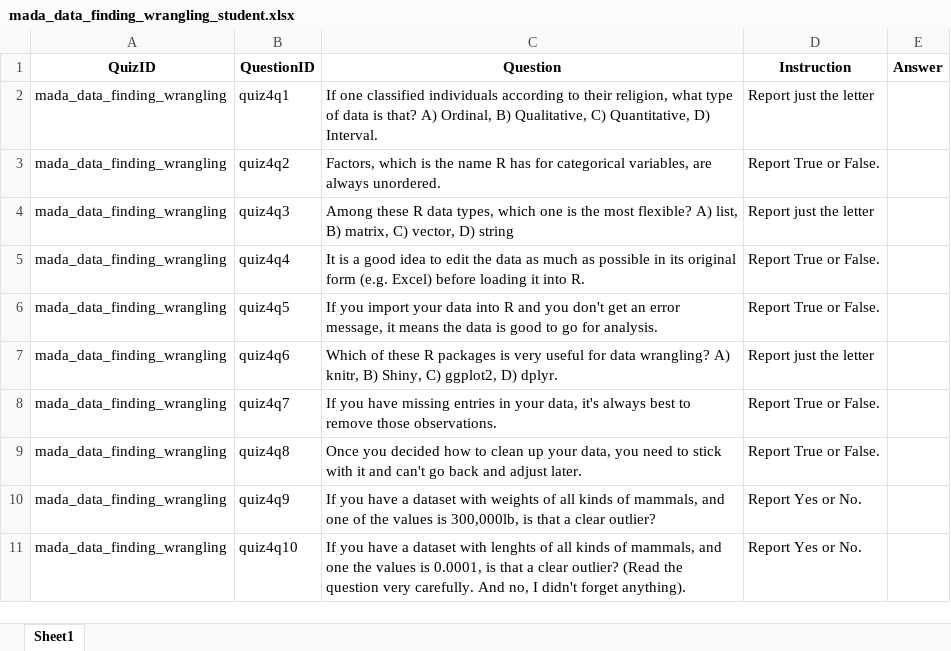
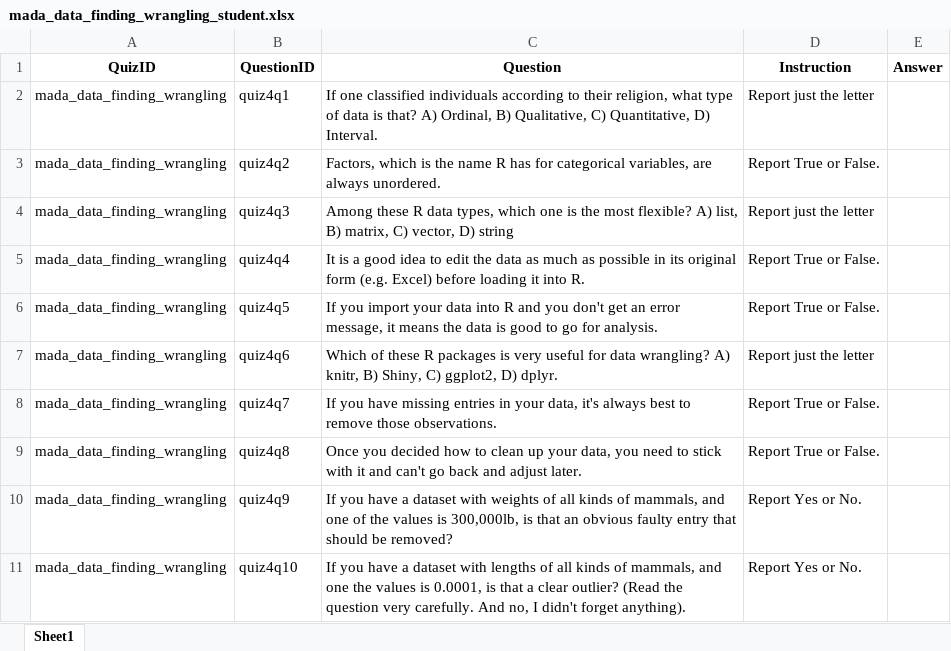
Before and after one commit to andreashandel/MADAcourse-RMarkdown, an Excel workbook: quizsheets/mada_data_finding_wrangling_student.xlsx, sheet Sheet1, drawn as a sheet; values as stored, in another font and other column widths than the file's, no borders; the diff names each change by its address in the sheet, - before the commit and + after, or states it on an @@ line.

Commit message:
quiz updates

```diff
--- a/quizsheets/mada_data_finding_wrangling_student.xlsx (sheet Sheet1)
+++ b/quizsheets/mada_data_finding_wrangling_student.xlsx (sheet Sheet1)
-C10 (Question): …is that a clear outlier?
+C10 (Question): …is that an obvious faulty entry that should be removed?
-C11 (Question): …dataset with lenghts of all…
+C11 (Question): …dataset with lengths of all…
```
Also changed, not shown: quizsheets/mada_coding_basics_student.xlsx, quizsheets/mada_course_tools_student.xlsx, 2 other files.
